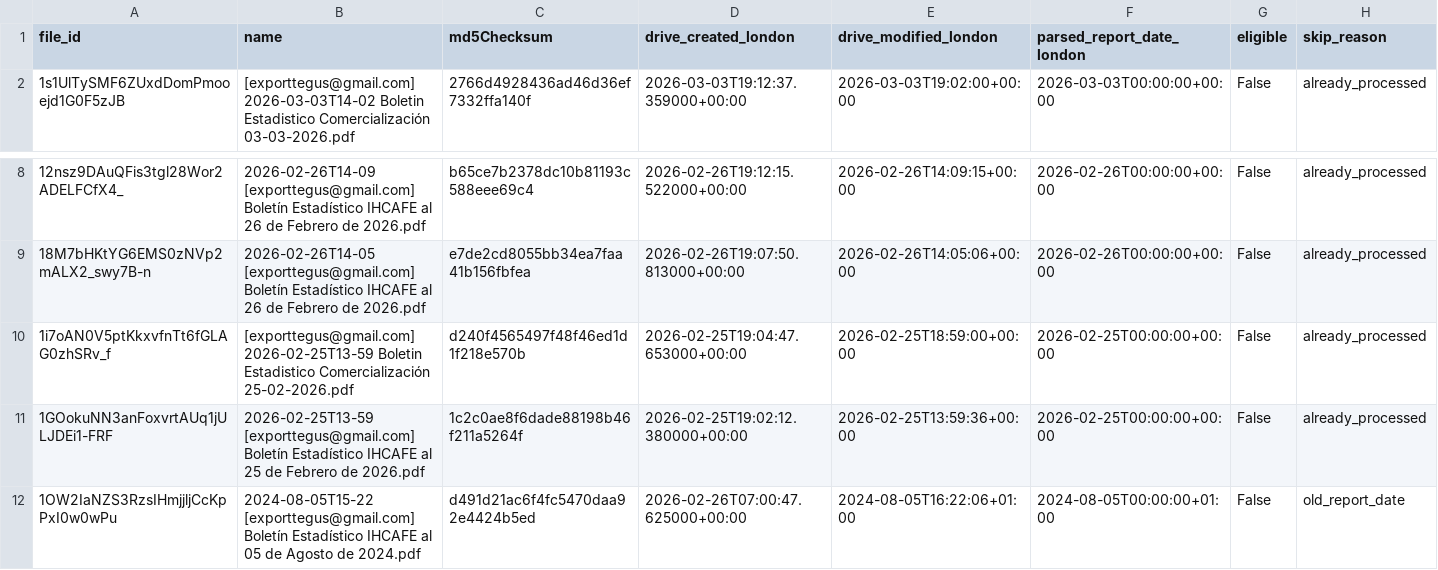
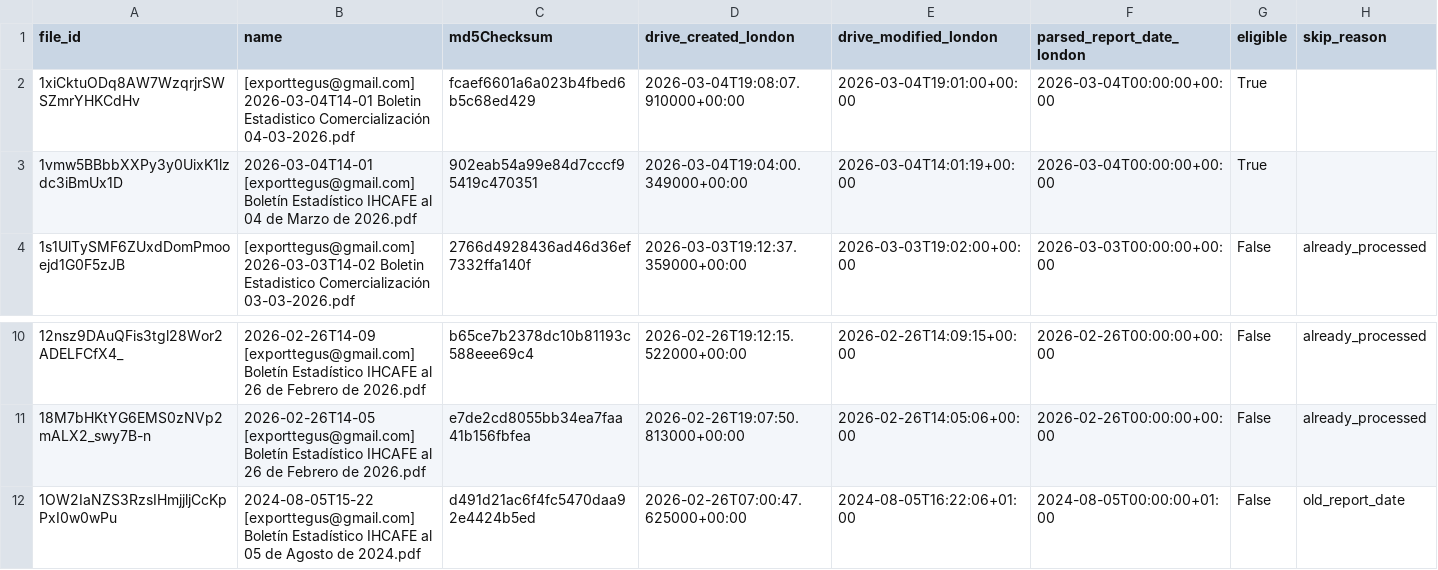
Before and after one commit to JuanDBeltranP/_r, a CSV file: outputs/latest/preflight_latest.csv, drawn as a sheet; only a part is shown, gaps mark what is left out; removed rows and columns are numbered as before the commit, all else as after; the diff names each change by its address in the sheet, - before the commit and + after, or states it on an @@ line.

```diff
--- a/outputs/latest/preflight_latest.csv
+++ b/outputs/latest/preflight_latest.csv
+row 2: 1xiCktuODq8AW7WzqrjrSWSZmrYHKCdHv | [exporttegus@gmail.com] 2026-03-04T14-01 Boletin Estadistico Comercialización 04-03-2026.pdf | fcaef6601a6a023b4fbed6b5c68ed429 | 2026-03-04T19:08:07.910000+00:00 | 2026-03-04T19:01:00+00:00 | 2026-03-04T00:00:00+00:00 | True
+row 3: 1vmw5BBbbXXPy3y0UixK1lzdc3iBmUx1D | 2026-03-04T14-01 [exporttegus@gmail.com] Boletín Estadístico IHCAFE al 04 de Marzo de 2026.pdf | 902eab54a99e84d7cccf95419c470351 | 2026-03-04T19:04:00.349000+00:00 | 2026-03-04T14:01:19+00:00 | 2026-03-04T00:00:00+00:00 | True
-row 10: 1i7oAN0V5ptKkxvfnTt6fGLAG0zhSRv_f | [exporttegus@gmail.com] 2026-02-25T13-59 Boletin Estadistico Comercialización 25-02-2026.pdf | d240f4565497f48f46ed1d1f218e570b | 2026-02-25T19:04:47.653000+00:00 | 2026-02-25T18:59:00+00:00 | 2026-02-25T00:00:00+00:00 | False | already_processed
-row 11: 1GOokuNN3anFoxvrtAUq1jULJDEi1-FRF | 2026-02-25T13-59 [exporttegus@gmail.com] Boletín Estadístico IHCAFE al 25 de Febrero de 2026.pdf | 1c2c0ae8f6dade88198b46f211a5264f | 2026-02-25T19:02:12.380000+00:00 | 2026-02-25T13:59:36+00:00 | 2026-02-25T00:00:00+00:00 | False | already_processed
```
Also changed, not shown: outputs/historical/processed_files.csv, 3 other files.
